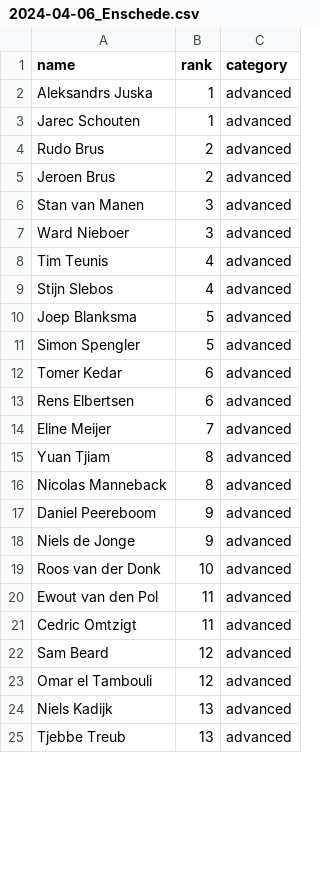
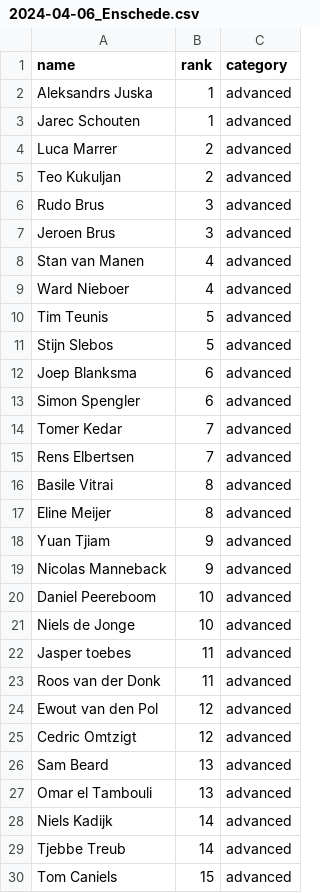
Before and after one commit to RudoBrus/dutch-roundnet-ranking, a CSV file: ranking_calculator/tournament_data/2024-04-06_Enschede.csv, drawn as a sheet; only a part is shown; the diff covers the shown part only.

```diff
--- a/ranking_calculator/tournament_data/2024-04-06_Enschede.csv
+++ b/ranking_calculator/tournament_data/2024-04-06_Enschede.csv
@@ -3,23 +3,28 @@ Aleksandrs Juska,1,advanced
 Jarec Schouten,1,advanced
-Rudo Brus,2,advanced
-Jeroen Brus,2,advanced
-Stan van Manen,3,advanced
-Ward Nieboer,3,advanced
-Tim Teunis,4,advanced
-Stijn Slebos,4,advanced
-Joep Blanksma,5,advanced
-Simon Spengler,5,advanced
-Tomer Kedar,6,advanced
-Rens Elbertsen,6,advanced
-Eline Meijer,7,advanced
-Yuan Tjiam,8,advanced
-Nicolas Manneback,8,advanced
-Daniel Peereboom,9,advanced
-Niels de Jonge,9,advanced
-Roos van der Donk,10,advanced
-Ewout van den Pol,11,advanced
-Cedric Omtzigt,11,advanced
-Sam Beard,12,advanced
-Omar el Tambouli,12,advanced
-Niels Kadijk,13,advanced
-Tjebbe Treub,13,advanced
+Luca Marrer,2,advanced
+Teo Kukuljan,2,advanced
+Rudo Brus,3,advanced
+Jeroen Brus,3,advanced
+Stan van Manen,4,advanced
+Ward Nieboer,4,advanced
+Tim Teunis,5,advanced
+Stijn Slebos,5,advanced
+Joep Blanksma,6,advanced
+Simon Spengler,6,advanced
+Tomer Kedar,7,advanced
+Rens Elbertsen,7,advanced
+Basile Vitrai,8,advanced
+Eline Meijer,8,advanced
+Yuan Tjiam,9,advanced
+Nicolas Manneback,9,advanced
+Daniel Peereboom,10,advanced
+Niels de Jonge,10,advanced
+Jasper toebes,11,advanced
+Roos van der Donk,11,advanced
+Ewout van den Pol,12,advanced
+Cedric Omtzigt,12,advanced
+Sam Beard,13,advanced
+Omar el Tambouli,13,advanced
+Niels Kadijk,14,advanced
+Tjebbe Treub,14,advanced
+Tom Caniels,15,advanced
```
Also changed, not shown: 5 edited cells elsewhere in this file, ranking_calculator/tournament_data/2024-05-04_Groningen.csv, ranking_calculator/tournament_data/2024-06-01_Amsterdam.csv, 8 other files.
